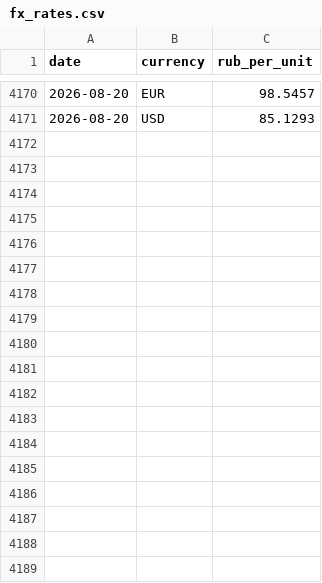
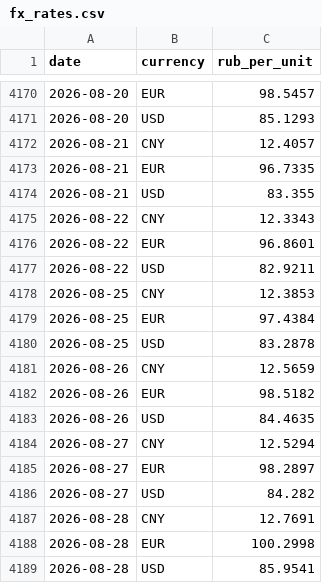
Before and after one commit to lorenzo-pasteris/Analisi-Russia-Ucraina, a CSV file: data/fx_rates.csv, drawn as a sheet; only a part is shown, gaps mark what is left out; the diff names each change by its address in the sheet, - before the commit and + after, or states it on an @@ line.

```diff
--- a/data/fx_rates.csv
+++ b/data/fx_rates.csv
+row 4172: 2026-08-21 | CNY | 12.4057
+row 4173: 2026-08-21 | EUR | 96.7335
+row 4174: 2026-08-21 | USD | 83.355
+row 4175: 2026-08-22 | CNY | 12.3343
+row 4176: 2026-08-22 | EUR | 96.8601
+row 4177: 2026-08-22 | USD | 82.9211
+row 4178: 2026-08-25 | CNY | 12.3853
+row 4179: 2026-08-25 | EUR | 97.4384
+row 4180: 2026-08-25 | USD | 83.2878
+row 4181: 2026-08-26 | CNY | 12.5659
+row 4182: 2026-08-26 | EUR | 98.5182
+row 4183: 2026-08-26 | USD | 84.4635
+row 4184: 2026-08-27 | CNY | 12.5294
+row 4185: 2026-08-27 | EUR | 98.2897
+row 4186: 2026-08-27 | USD | 84.282
+row 4187: 2026-08-28 | CNY | 12.7691
+row 4188: 2026-08-28 | EUR | 100.2998
+row 4189: 2026-08-28 | USD | 85.9541
```
Also changed, not shown: data/key_rate.csv, data/reserves_weekly.csv.
